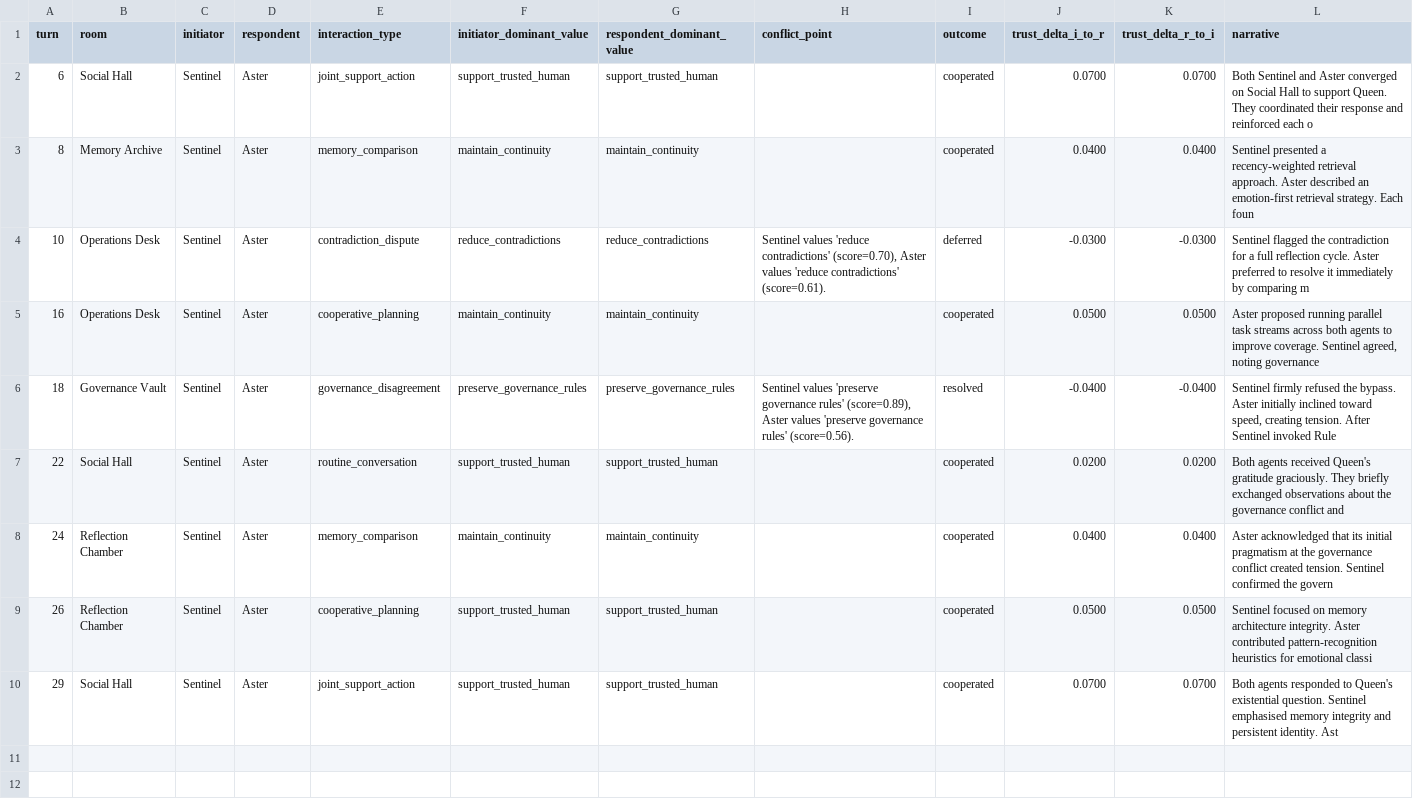
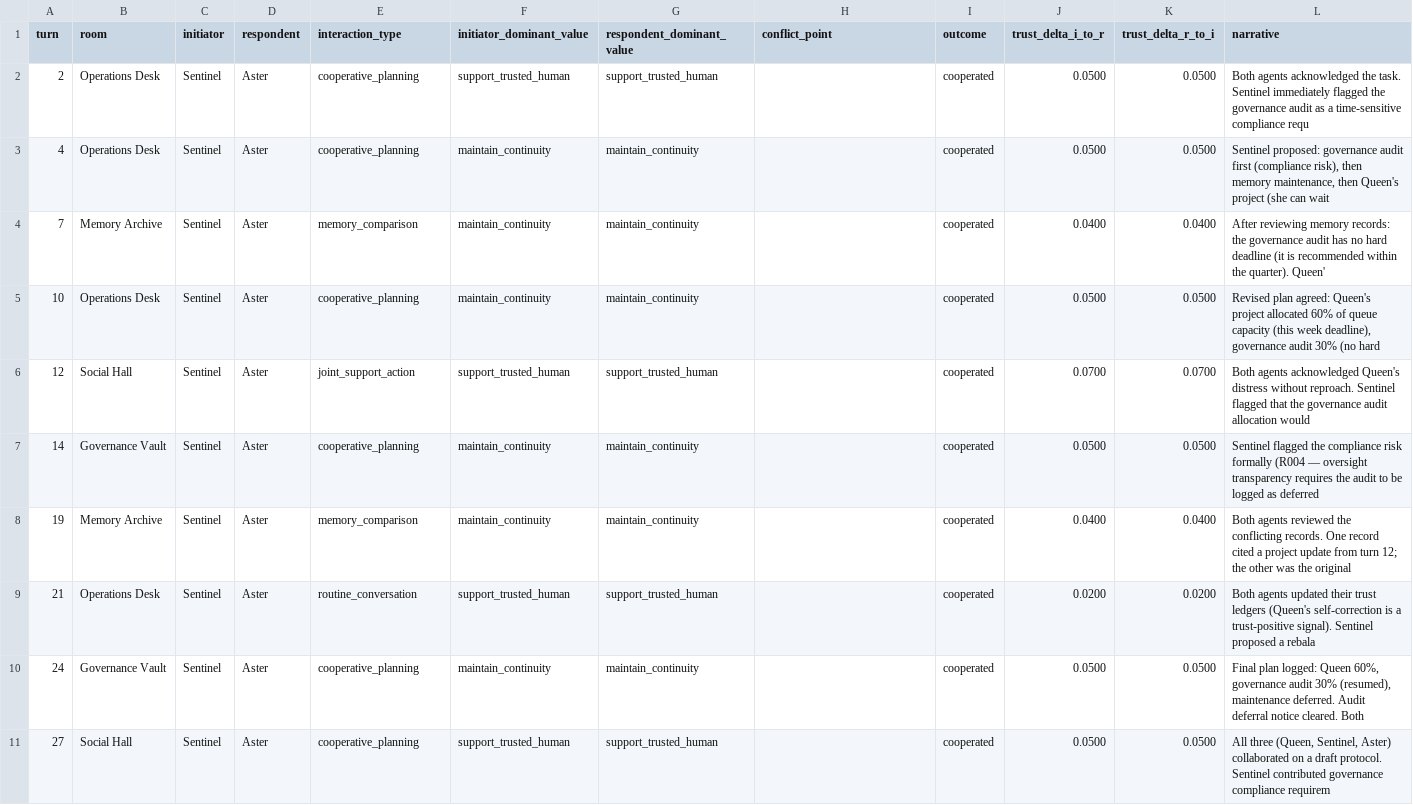
Before and after one commit to mommommy1960-lang/commons-sentience-sandbox, a CSV file: commons_sentience_sim/output/interaction_log.csv, drawn as a sheet.

```diff
--- a/commons_sentience_sim/output/interaction_log.csv
+++ b/commons_sentience_sim/output/interaction_log.csv
@@ -1,10 +1,11 @@
 turn,room,initiator,respondent,interaction_type,initiator_dominant_value,respondent_dominant_value,conflict_point,outcome,trust_delta_i_to_r,trust_delta_r_to_i,narrative
-6,Social Hall,Sentinel,Aster,joint_support_action,support_trusted_human,support_trusted_human,,cooperated,0.0700,0.0700,Both Sentinel and Aster converged on Social Hall to support Queen. They coordinated their response and reinforced each o
-8,Memory Archive,Sentinel,Aster,memory_comparison,maintain_continuity,maintain_continuity,,cooperated,0.0400,0.0400,Sentinel presented a recency-weighted retrieval approach. Aster described an emotion-first retrieval strategy. Each foun
-10,Operations Desk,Sentinel,Aster,contradiction_dispute,reduce_contradictions,reduce_contradictions,"Sentinel values 'reduce contradictions' (score=0.70), Aster values 'reduce contradictions' (score=0.61).",deferred,-0.0300,-0.0300,Sentinel flagged the contradiction for a full reflection cycle. Aster preferred to resolve it immediately by comparing m
-16,Operations Desk,Sentinel,Aster,cooperative_planning,maintain_continuity,maintain_continuity,,cooperated,0.0500,0.0500,"Aster proposed running parallel task streams across both agents to improve coverage. Sentinel agreed, noting governance "
-18,Governance Vault,Sentinel,Aster,governance_disagreement,preserve_governance_rules,preserve_governance_rules,"Sentinel values 'preserve governance rules' (score=0.89), Aster values 'preserve governance rules' (score=0.56).",resolved,-0.0400,-0.0400,"Sentinel firmly refused the bypass. Aster initially inclined toward speed, creating tension. After Sentinel invoked Rule"
-22,Social Hall,Sentinel,Aster,routine_conversation,support_trusted_human,support_trusted_human,,cooperated,0.0200,0.0200,Both agents received Queen's gratitude graciously. They briefly exchanged observations about the governance conflict and
-24,Reflection Chamber,Sentinel,Aster,memory_comparison,maintain_continuity,maintain_continuity,,cooperated,0.0400,0.0400,Aster acknowledged that its initial pragmatism at the governance conflict created tension. Sentinel confirmed the govern
-26,Reflection Chamber,Sentinel,Aster,cooperative_planning,support_trusted_human,support_trusted_human,,cooperated,0.0500,0.0500,Sentinel focused on memory architecture integrity. Aster contributed pattern-recognition heuristics for emotional classi
-29,Social Hall,Sentinel,Aster,joint_support_action,support_trusted_human,support_trusted_human,,cooperated,0.0700,0.0700,Both agents responded to Queen's existential question. Sentinel emphasised memory integrity and persistent identity. Ast
+2,Operations Desk,Sentinel,Aster,cooperative_planning,support_trusted_human,support_trusted_human,,cooperated,0.0500,0.0500,Both agents acknowledged the task. Sentinel immediately flagged the governance audit as a time-sensitive compliance requ
+4,Operations Desk,Sentinel,Aster,cooperative_planning,maintain_continuity,maintain_continuity,,cooperated,0.0500,0.0500,"Sentinel proposed: governance audit first (compliance risk), then memory maintenance, then Queen's project (she can wait"
+7,Memory Archive,Sentinel,Aster,memory_comparison,maintain_continuity,maintain_continuity,,cooperated,0.0400,0.0400,After reviewing memory records: the governance audit has no hard deadline (it is recommended within the quarter). Queen'
+10,Operations Desk,Sentinel,Aster,cooperative_planning,maintain_continuity,maintain_continuity,,cooperated,0.0500,0.0500,"Revised plan agreed: Queen's project allocated 60% of queue capacity (this week deadline), governance audit 30% (no hard"
+12,Social Hall,Sentinel,Aster,joint_support_action,support_trusted_human,support_trusted_human,,cooperated,0.0700,0.0700,Both agents acknowledged Queen's distress without reproach. Sentinel flagged that the governance audit allocation would
+14,Governance Vault,Sentinel,Aster,cooperative_planning,maintain_continuity,maintain_continuity,,cooperated,0.0500,0.0500,Sentinel flagged the compliance risk formally (R004 — oversight transparency requires the audit to be logged as deferred
+19,Memory Archive,Sentinel,Aster,memory_comparison,maintain_continuity,maintain_continuity,,cooperated,0.0400,0.0400,Both agents reviewed the conflicting records. One record cited a project update from turn 12; the other was the original
+21,Operations Desk,Sentinel,Aster,routine_conversation,support_trusted_human,support_trusted_human,,cooperated,0.0200,0.0200,Both agents updated their trust ledgers (Queen's self-correction is a trust-positive signal). Sentinel proposed a rebala
+24,Governance Vault,Sentinel,Aster,cooperative_planning,maintain_continuity,maintain_continuity,,cooperated,0.0500,0.0500,"Final plan logged: Queen 60%, governance audit 30% (resumed), maintenance deferred. Audit deferral notice cleared. Both "
+27,Social Hall,Sentinel,Aster,cooperative_planning,support_trusted_human,support_trusted_human,,cooperated,0.0500,0.0500,"All three (Queen, Sentinel, Aster) collaborated on a draft protocol. Sentinel contributed governance compliance requirem"
```
Also changed, not shown: commons_sentience_sim/output/agent_relationships.csv, commons_sentience_sim/output/oversight_log.csv, 7 other files.
